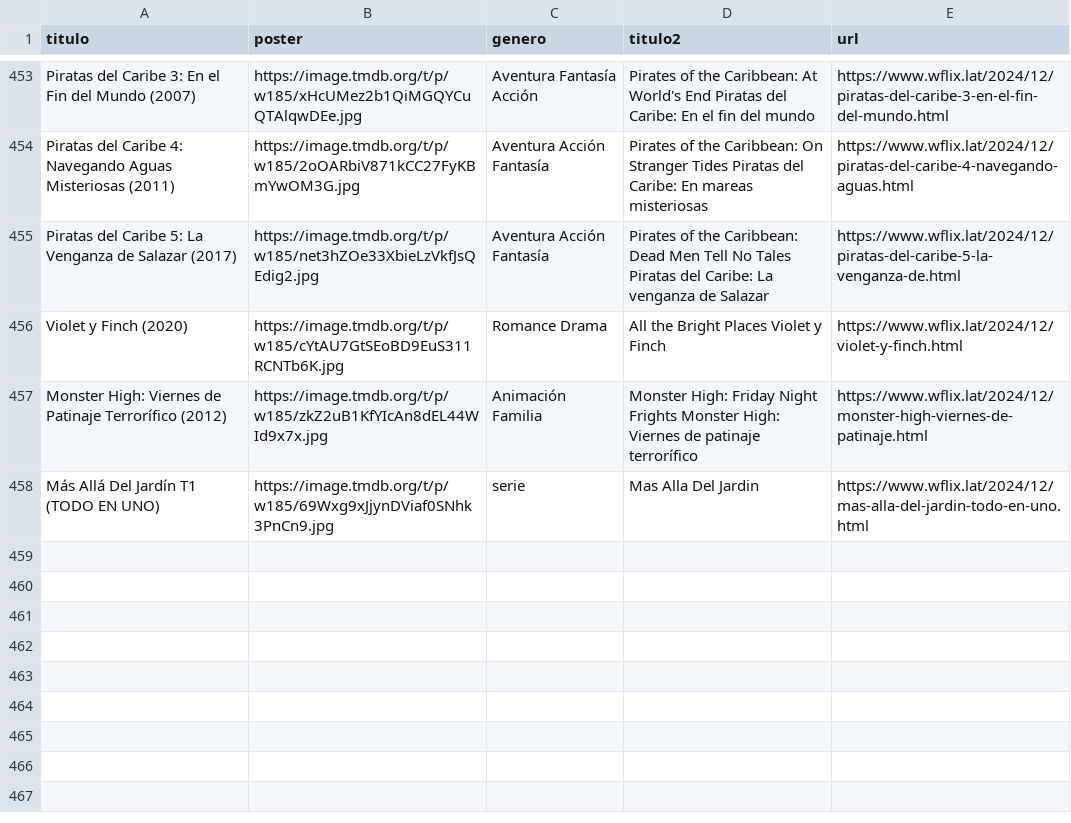
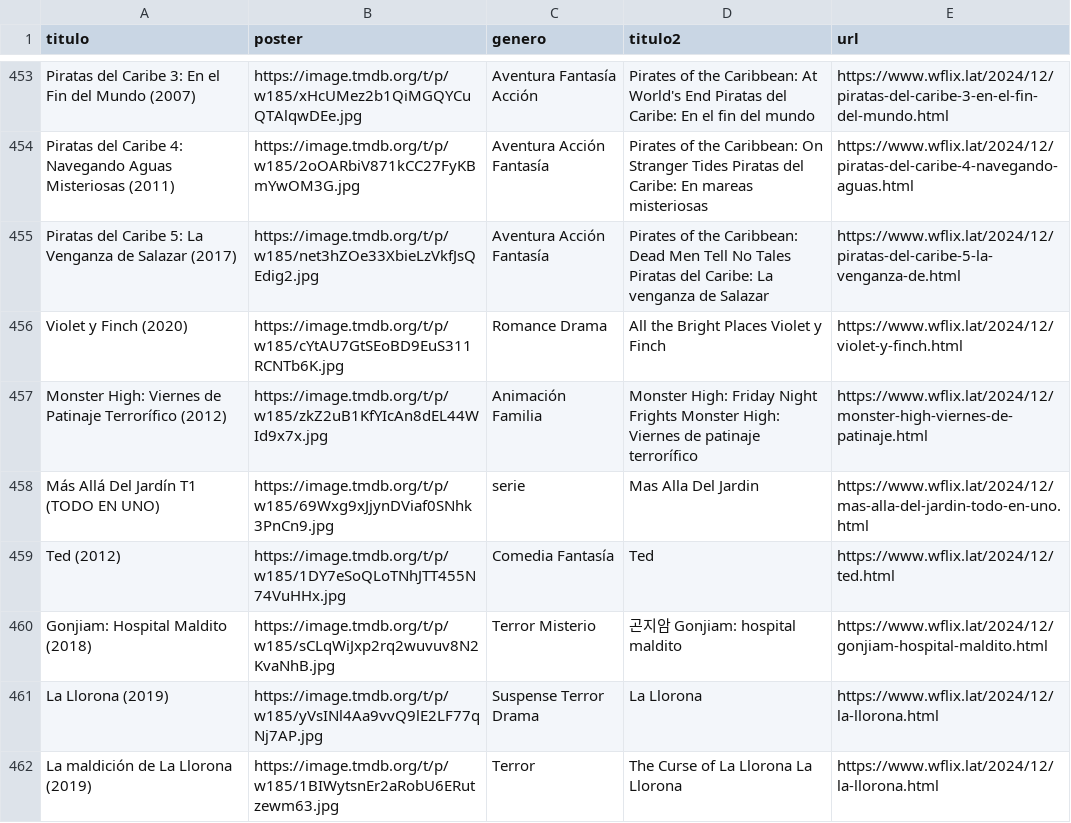
Before and after one commit to willdevs/movies, a CSV file: movie-rave.csv, drawn as a sheet; only a part is shown, gaps mark what is left out.

Commit message:
Update movie-rave.csv

```diff
--- a/movie-rave.csv
+++ b/movie-rave.csv
@@ -458 +458,5 @@ Monster High: Viernes de Patinaje Terrorífico (2012),https://image.tmdb.org/t/p
 Más Allá Del Jardín T1 (TODO EN UNO),https://image.tmdb.org/t/p/w185/69Wxg9xJjynDViaf0SNhk3PnCn9.jpg,serie,Mas Alla Del Jardin,https://www.wflix.lat/2024/12/mas-alla-del-jardin-todo-en-uno.html
+Ted (2012),https://image.tmdb.org/t/p/w185/1DY7eSoQLoTNhJTT455N74VuHHx.jpg,Comedia Fantasía,Ted ,https://www.wflix.lat/2024/12/ted.html
+Gonjiam: Hospital Maldito (2018),https://image.tmdb.org/t/p/w185/sCLqWiJxp2rq2wuvuv8N2KvaNhB.jpg,Terror Misterio,곤지암 Gonjiam: hospital maldito,https://www.wflix.lat/2024/12/gonjiam-hospital-maldito.html
+La Llorona (2019),https://image.tmdb.org/t/p/w185/yVsINl4Aa9vvQ9lE2LF77qNj7AP.jpg,Suspense Terror Drama,La Llorona ,https://www.wflix.lat/2024/12/la-llorona.html
+La maldición de La Llorona (2019),https://image.tmdb.org/t/p/w185/1BIWytsnEr2aRobU6ERutzewm63.jpg,Terror,The Curse of La Llorona La Llorona,https://www.wflix.lat/2024/12/la-llorona.html
```
